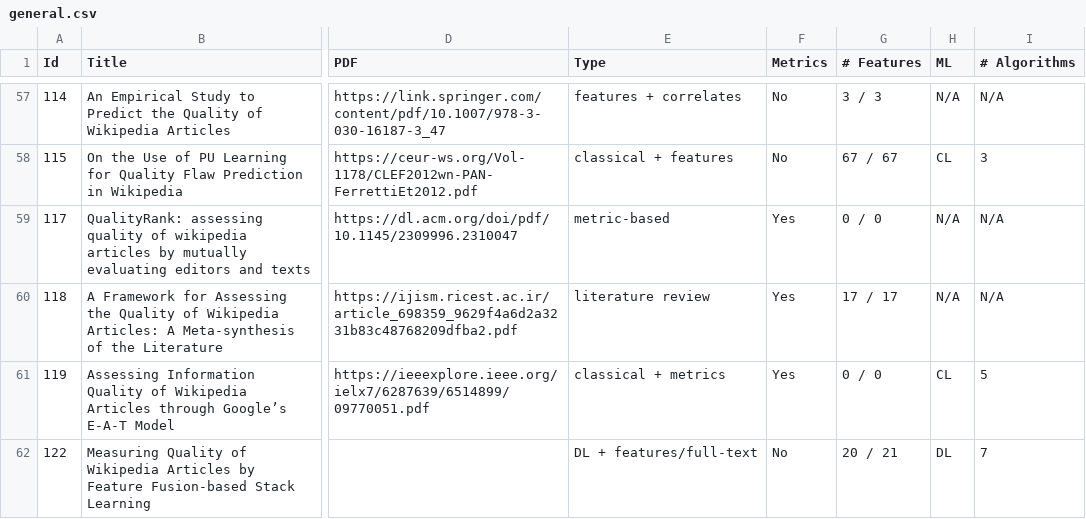
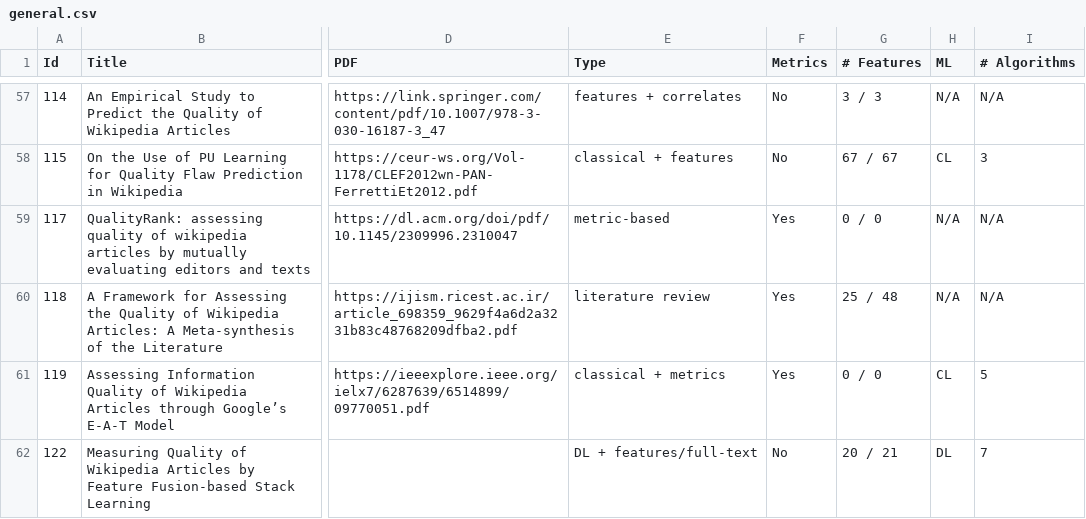
Before and after one commit to MOAAS/WikiQuality, a CSV file: review/validation/general.csv, drawn as a sheet; only a part is shown, gaps mark what is left out; the diff names each change by its address in the sheet, - before the commit and + after, or states it on an @@ line.

```diff
--- a/review/validation/general.csv
+++ b/review/validation/general.csv
-G60 (# Features): 17 / 17
+G60 (# Features): 25 / 48
```
Also changed, not shown: review/validation/features.csv.
